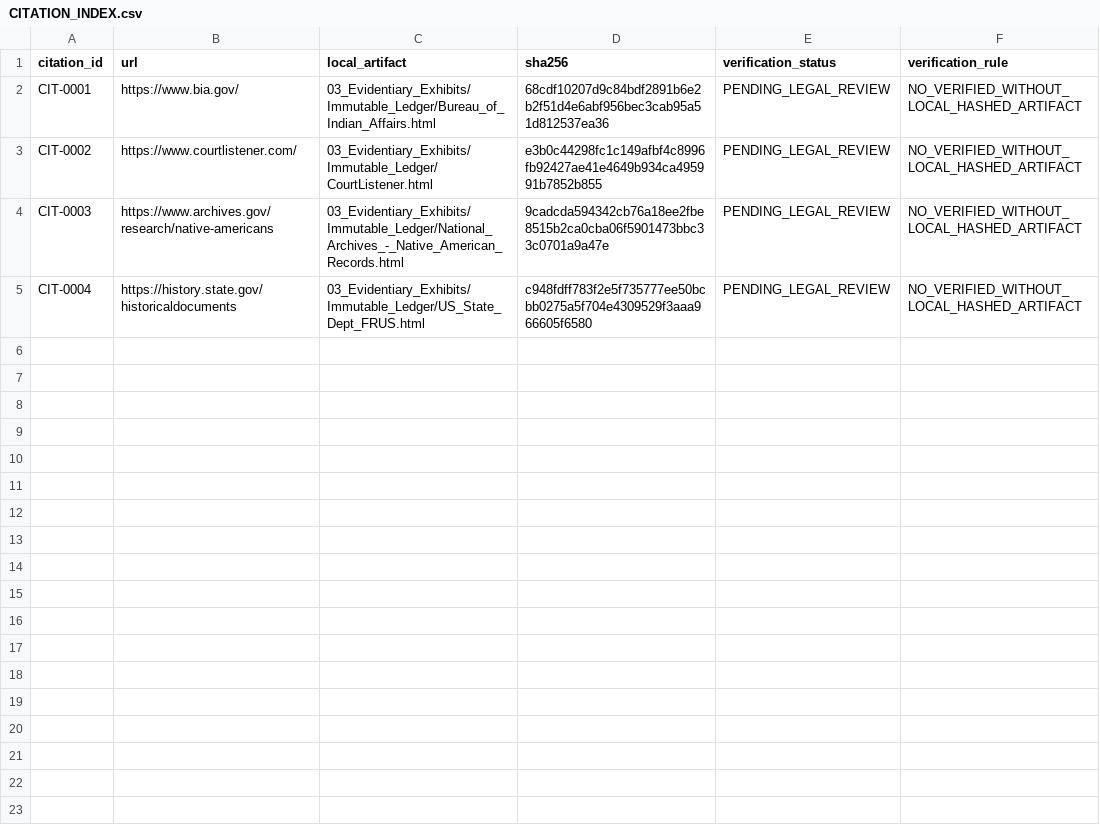
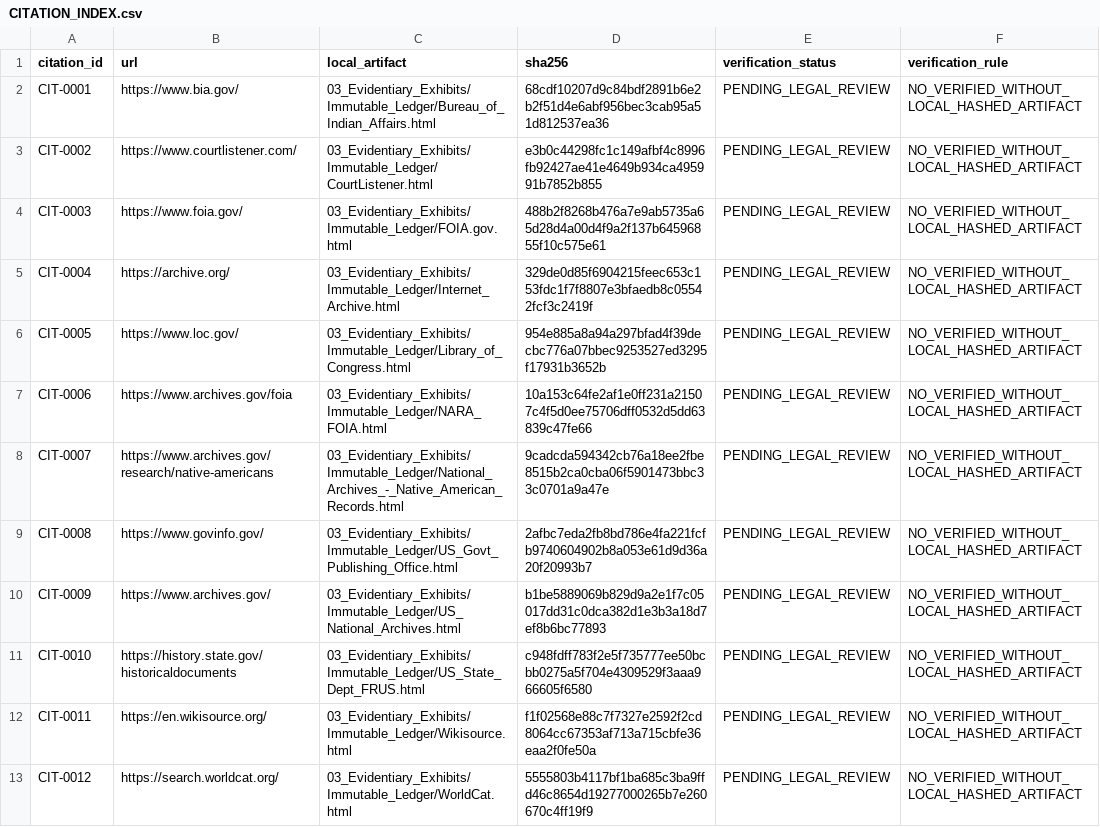
Before and after one commit to GlobalRestitutionAlliance/turtle-island-us-ak-native-village-of-tanana-master-litigation, a CSV file: 03_Evidentiary_Exhibits/CITATION_INDEX.csv, drawn as a sheet.

Commit message:
Batch 2b: harvest expanded sources, citations, manifests

```diff
--- a/03_Evidentiary_Exhibits/CITATION_INDEX.csv
+++ b/03_Evidentiary_Exhibits/CITATION_INDEX.csv
@@ -3,3 +3,11 @@ CIT-0001,https://www.bia.gov/,03_Evidentiary_Exhibits/Immutable_Ledger/Bureau_of
 CIT-0002,https://www.courtlistener.com/,03_Evidentiary_Exhibits/Immutable_Ledger/CourtListener.html,e3b0c44298fc1c149afbf4c8996fb92427ae41e4649b934ca495991b7852b855,PENDING_LEGAL_REVIEW,NO_VERIFIED_WITHOUT_LOCAL_HASHED_ARTIFACT
-CIT-0003,https://www.archives.gov/research/native-americans,03_Evidentiary_Exhibits/Immutable_Ledger/National_Archives_-_Native_American_Records.html,9cadcda594342cb76a18ee2fbe8515b2ca0cba06f5901473bbc33c0701a9a47e,PENDING_LEGAL_REVIEW,NO_VERIFIED_WITHOUT_LOCAL_HASHED_ARTIFACT
-CIT-0004,https://history.state.gov/historicaldocuments,03_Evidentiary_Exhibits/Immutable_Ledger/US_State_Dept_FRUS.html,c948fdff783f2e5f735777ee50bcbb0275a5f704e4309529f3aaa966605f6580,PENDING_LEGAL_REVIEW,NO_VERIFIED_WITHOUT_LOCAL_HASHED_ARTIFACT
+CIT-0003,https://www.foia.gov/,03_Evidentiary_Exhibits/Immutable_Ledger/FOIA.gov.html,488b2f8268b476a7e9ab5735a65d28d4a00d4f9a2f137b64596855f10c575e61,PENDING_LEGAL_REVIEW,NO_VERIFIED_WITHOUT_LOCAL_HASHED_ARTIFACT
+CIT-0004,https://archive.org/,03_Evidentiary_Exhibits/Immutable_Ledger/Internet_Archive.html,329de0d85f6904215feec653c153fdc1f7f8807e3bfaedb8c05542fcf3c2419f,PENDING_LEGAL_REVIEW,NO_VERIFIED_WITHOUT_LOCAL_HASHED_ARTIFACT
+CIT-0005,https://www.loc.gov/,03_Evidentiary_Exhibits/Immutable_Ledger/Library_of_Congress.html,954e885a8a94a297bfad4f39decbc776a07bbec9253527ed3295f17931b3652b,PENDING_LEGAL_REVIEW,NO_VERIFIED_WITHOUT_LOCAL_HASHED_ARTIFACT
+CIT-0006,https://www.archives.gov/foia,03_Evidentiary_Exhibits/Immutable_Ledger/NARA_FOIA.html,10a153c64fe2af1e0ff231a21507c4f5d0ee75706dff0532d5dd63839c47fe66,PENDING_LEGAL_REVIEW,NO_VERIFIED_WITHOUT_LOCAL_HASHED_ARTIFACT
+CIT-0007,https://www.archives.gov/research/native-americans,03_Evidentiary_Exhibits/Immutable_Ledger/National_Archives_-_Native_American_Records.html,9cadcda594342cb76a18ee2fbe8515b2ca0cba06f5901473bbc33c0701a9a47e,PENDING_LEGAL_REVIEW,NO_VERIFIED_WITHOUT_LOCAL_HASHED_ARTIFACT
+CIT-0008,https://www.govinfo.gov/,03_Evidentiary_Exhibits/Immutable_Ledger/US_Govt_Publishing_Office.html,2afbc7eda2fb8bd786e4fa221fcfb9740604902b8a053e61d9d36a20f20993b7,PENDING_LEGAL_REVIEW,NO_VERIFIED_WITHOUT_LOCAL_HASHED_ARTIFACT
+CIT-0009,https://www.archives.gov/,03_Evidentiary_Exhibits/Immutable_Ledger/US_National_Archives.html,b1be5889069b829d9a2e1f7c05017dd31c0dca382d1e3b3a18d7ef8b6bc77893,PENDING_LEGAL_REVIEW,NO_VERIFIED_WITHOUT_LOCAL_HASHED_ARTIFACT
+CIT-0010,https://history.state.gov/historicaldocuments,03_Evidentiary_Exhibits/Immutable_Ledger/US_State_Dept_FRUS.html,c948fdff783f2e5f735777ee50bcbb0275a5f704e4309529f3aaa966605f6580,PENDING_LEGAL_REVIEW,NO_VERIFIED_WITHOUT_LOCAL_HASHED_ARTIFACT
+CIT-0011,https://en.wikisource.org/,03_Evidentiary_Exhibits/Immutable_Ledger/Wikisource.html,f1f02568e88c7f7327e2592f2cd8064cc67353af713a715cbfe36eaa2f0fe50a,PENDING_LEGAL_REVIEW,NO_VERIFIED_WITHOUT_LOCAL_HASHED_ARTIFACT
+CIT-0012,https://search.worldcat.org/,03_Evidentiary_Exhibits/Immutable_Ledger/WorldCat.html,5555803b4117bf1ba685c3ba9ffd46c8654d19277000265b7e260670c4ff19f9,PENDING_LEGAL_REVIEW,NO_VERIFIED_WITHOUT_LOCAL_HASHED_ARTIFACT
```
Also changed, not shown: 32 other files.
